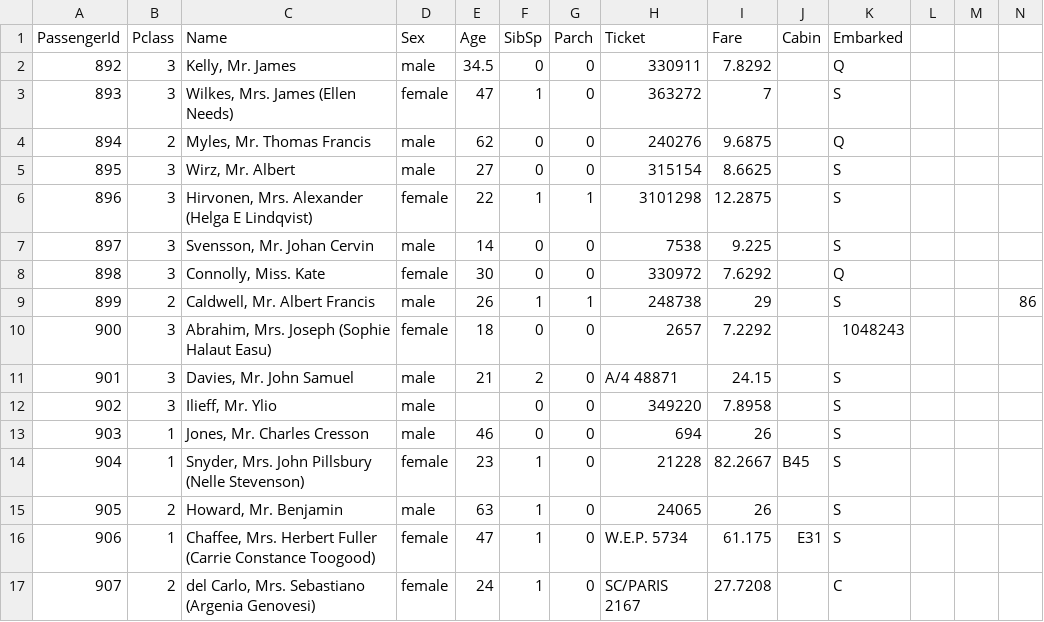
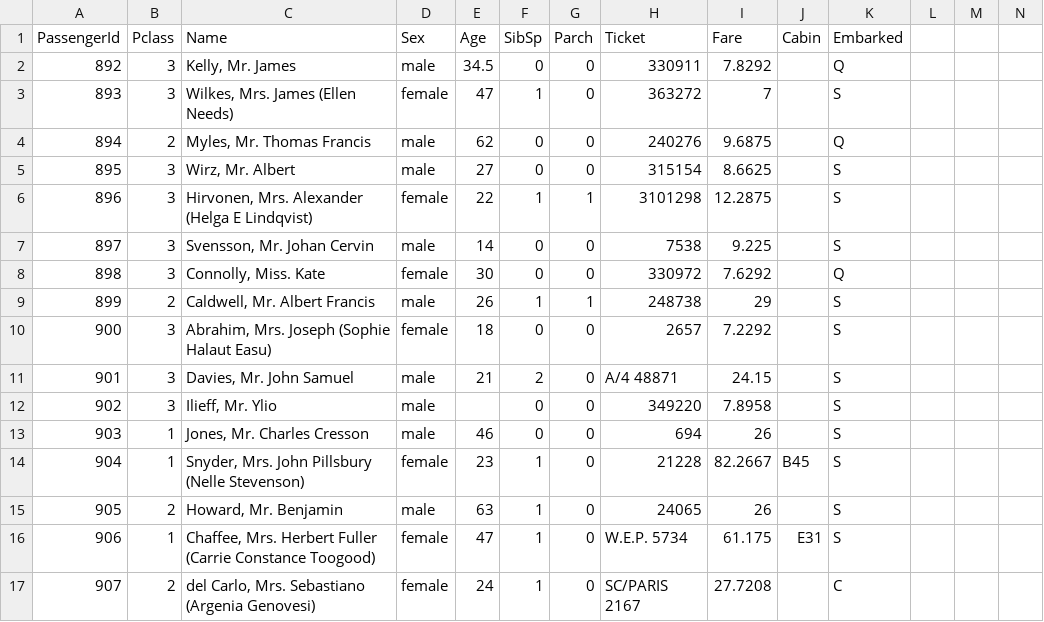
Before and after one commit to girishkuniyal/Titanic-Survival-Exploration, a CSV file: data/test.csv, drawn as a sheet; only a part is shown; the diff names each change by its address in the sheet, - before the commit and + after, or states it on an @@ line.

```diff
--- a/data/test.csv
+++ b/data/test.csv
-N9: 86
+N9: (empty)
-K10 (Embarked): 1048243
+K10 (Embarked): S
```
Also changed, not shown: data/test_corrected.csv, 2 other files.
